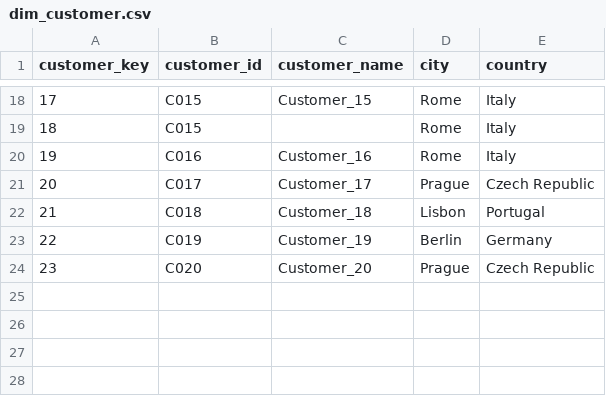
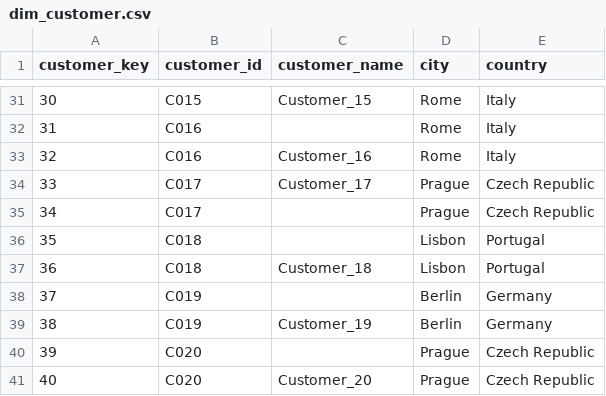
Before and after one commit to arman-niaruhi/medallion-data-dashboard-miniproject, a CSV file: data/gold/dim_customer.csv, drawn as a sheet; only a part is shown, gaps mark what is left out; addresses are those after the commit; the diff covers the shown part only; the diff names each change by its address in the sheet, - before the commit and + after, or states it on an @@ line.

```diff
--- a/data/gold/dim_customer.csv
+++ b/data/gold/dim_customer.csv
@@ column A (customer_key) renumbered from row 5 down @@
-B32 (customer_id): C015
+B32 (customer_id): C016
+row 35: 34 | C017 |  | Prague | Czech Republic
+row 36: 35 | C018 |  | Lisbon | Portugal
+row 38: 37 | C019 |  | Berlin | Germany
+row 40: 39 | C020 |  | Prague | Czech Republic
```
Also changed, not shown: 13 added rows and 2 moved rows elsewhere in this file, 4 other files.
